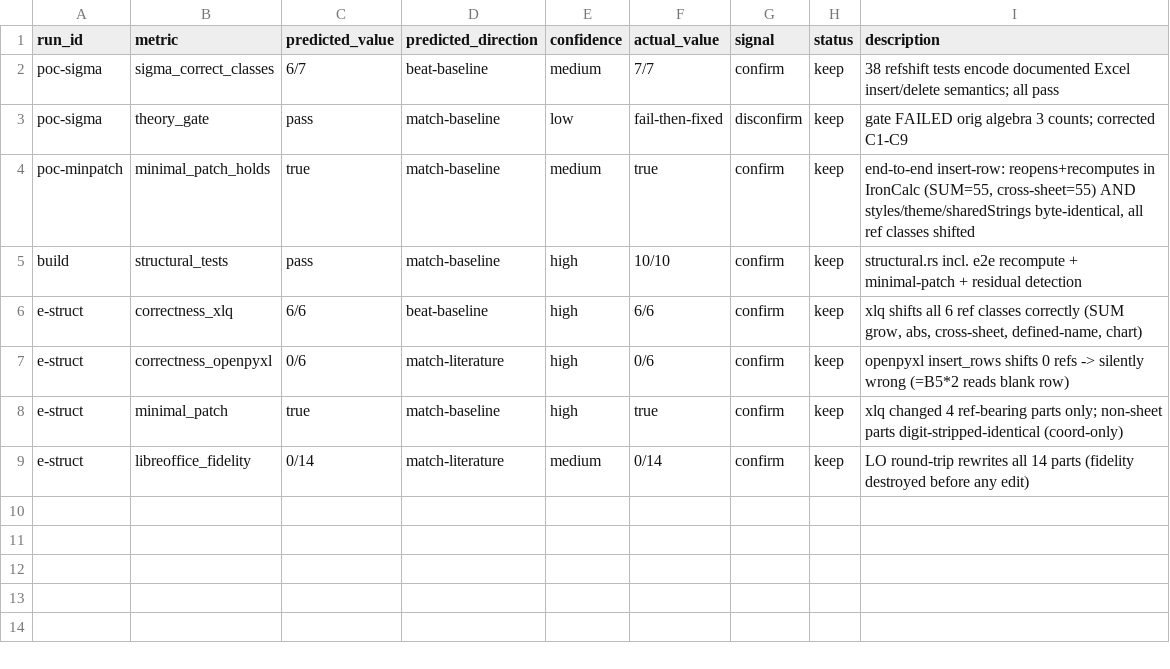
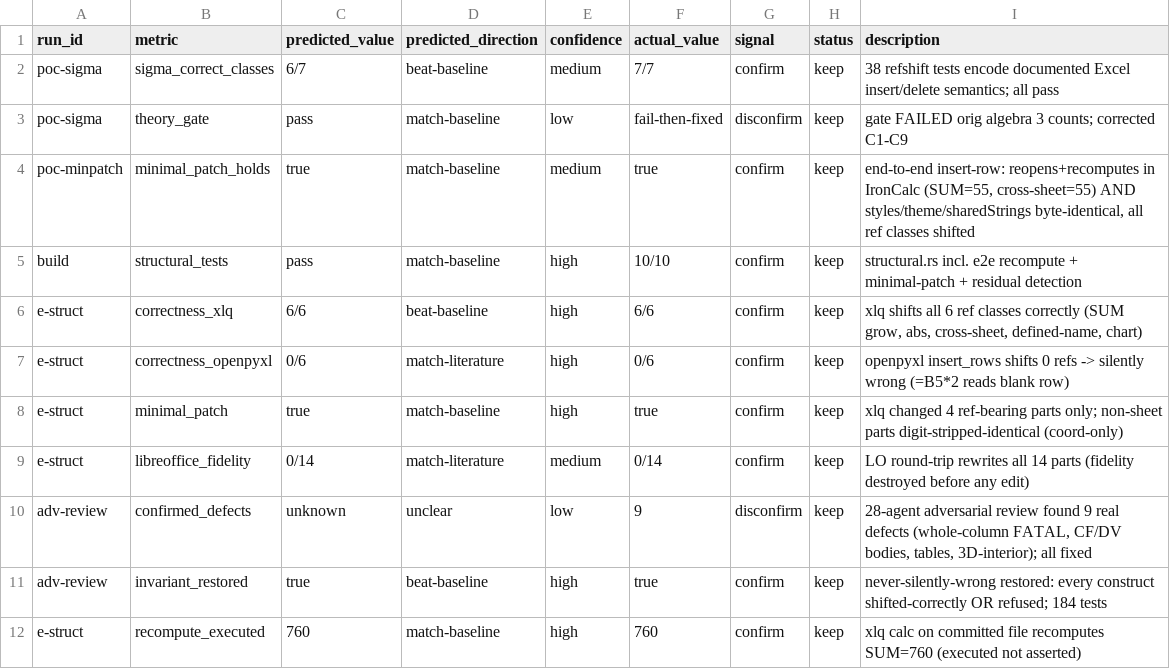
Before and after one commit to wms2537/aix, a TSV file: research-log/results.tsv, drawn as a sheet.

Commit message:
fix: address 9 confirmed adversarial-review defects — restore never-silently-wrong
28-agent adversarial review found 9 real defects (empirically reproduced):
- FATAL: whole-column refs (A:A) silently unshifted under column ops (scanner
  routing rejected them) -> fixed range-validity predicate; A:A->B:B, #REF! on delete
- CF/DV formula BODIES not shifted (only sqref) -> generalized formula-tag handler
  to <f>/<formula>/<formula1,2>
- 3D-interior spans + table parts silently stale -> conservative residual gate
  (has_unverifiable_3d_span + table-part scan) refuses them
- eval asserted recompute but never ran it -> now executes xlq calc (SUM=760)

Principle restored: every reference-bearing construct is EITHER shifted correctly
OR refused. Shared-formula expansion documented as the key remaining limitation.
E-structural holds: xlq 6/6 + recompute-executed vs openpyxl 0/6. 184 tests.

```diff
--- a/research-log/results.tsv
+++ b/research-log/results.tsv
@@ -9 +9,4 @@ e-struct	minimal_patch	true	match-baseline	high	true	confirm	keep	xlq changed 4
 e-struct	libreoffice_fidelity	0/14	match-literature	medium	0/14	confirm	keep	LO round-trip rewrites all 14 parts (fidelity destroyed before any edit)
+adv-review	confirmed_defects	unknown	unclear	low	9	disconfirm	keep	28-agent adversarial review found 9 real defects (whole-column FATAL, CF/DV bodies, tables, 3D-interior); all fixed
+adv-review	invariant_restored	true	beat-baseline	high	true	confirm	keep	never-silently-wrong restored: every construct shifted-correctly OR refused; 184 tests
+e-struct	recompute_executed	760	match-baseline	high	760	confirm	keep	xlq calc on committed file recomputes SUM=760 (executed not asserted)
```
Also changed, not shown: 7 other files.
